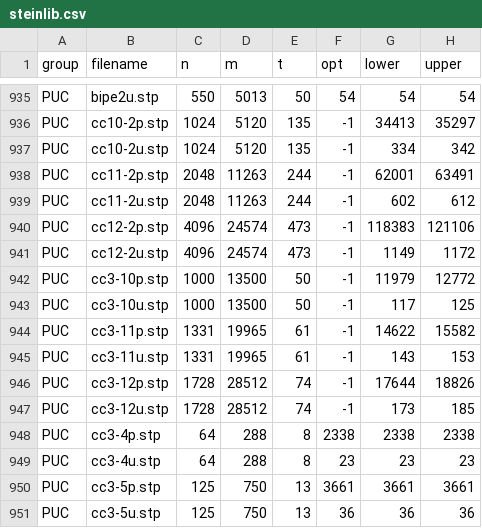
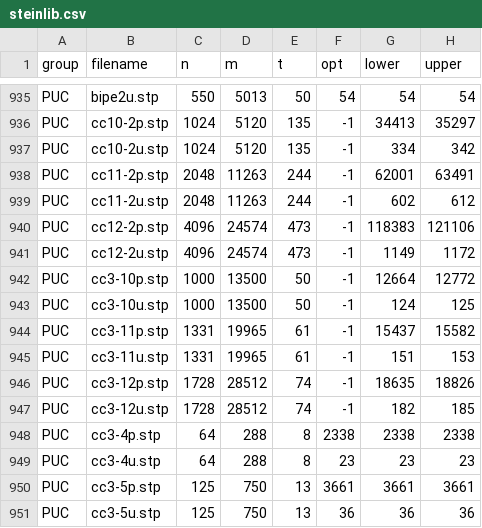
Before and after one commit to sbeyer/steiner-tree-results, a CSV file: steinlib.csv, drawn as a sheet; only a part is shown, gaps mark what is left out.

Commit message:
Improve some lower bounds with [RPRUW04]

```diff
--- a/steinlib.csv
+++ b/steinlib.csv
@@ -941,8 +941,8 @@ PUC,cc12-2p.stp,4096,24574,473,-1,118383,121106
 PUC,cc12-2u.stp,4096,24574,473,-1,1149,1172
-PUC,cc3-10p.stp,1000,13500,50,-1,11979,12772
-PUC,cc3-10u.stp,1000,13500,50,-1,117,125
-PUC,cc3-11p.stp,1331,19965,61,-1,14622,15582
-PUC,cc3-11u.stp,1331,19965,61,-1,143,153
-PUC,cc3-12p.stp,1728,28512,74,-1,17644,18826
-PUC,cc3-12u.stp,1728,28512,74,-1,173,185
+PUC,cc3-10p.stp,1000,13500,50,-1,12664,12772
+PUC,cc3-10u.stp,1000,13500,50,-1,124,125
+PUC,cc3-11p.stp,1331,19965,61,-1,15437,15582
+PUC,cc3-11u.stp,1331,19965,61,-1,151,153
+PUC,cc3-12p.stp,1728,28512,74,-1,18635,18826
+PUC,cc3-12u.stp,1728,28512,74,-1,182,185
 PUC,cc3-4p.stp,64,288,8,2338,2338,2338
```
Also changed, not shown: 1 other file.
